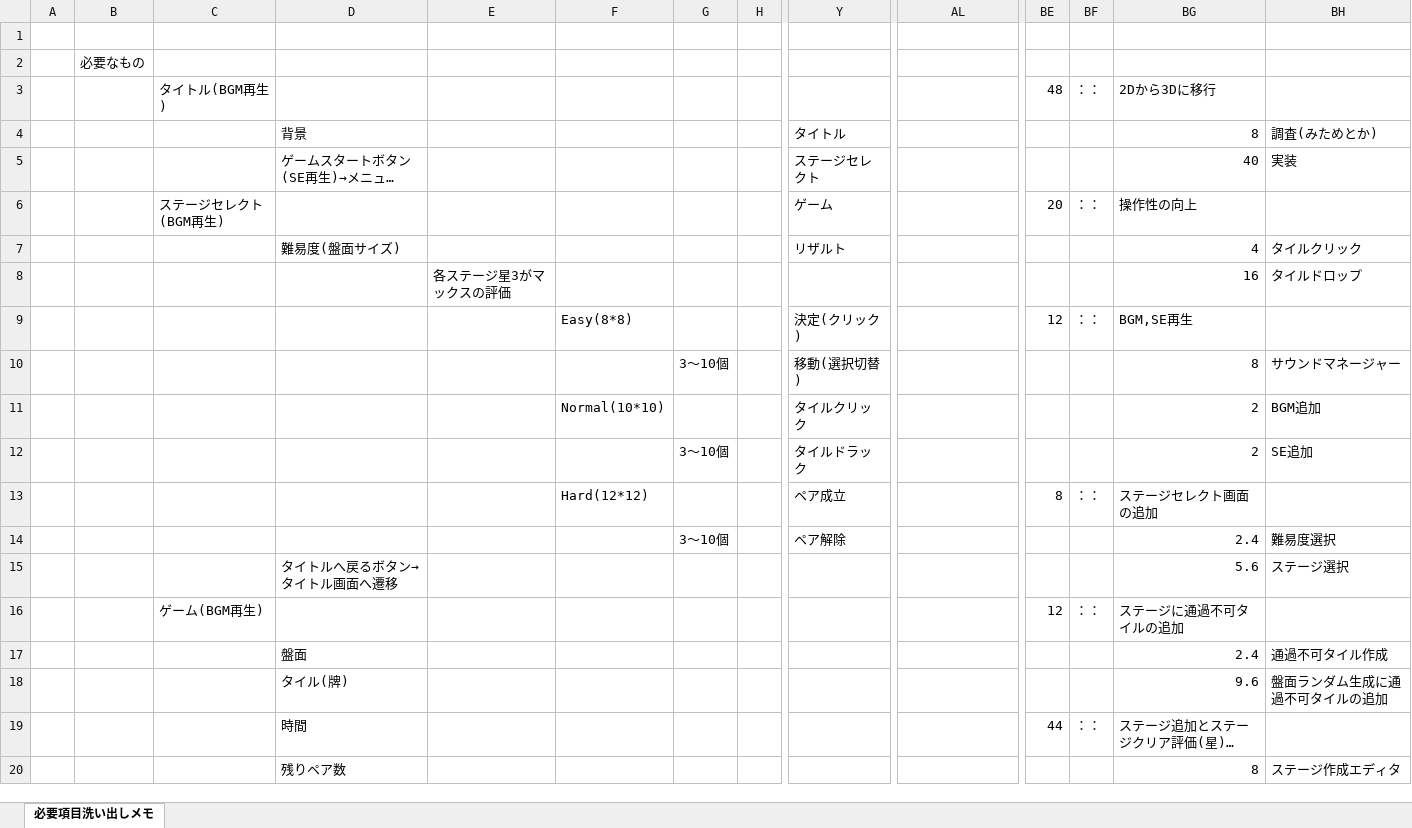
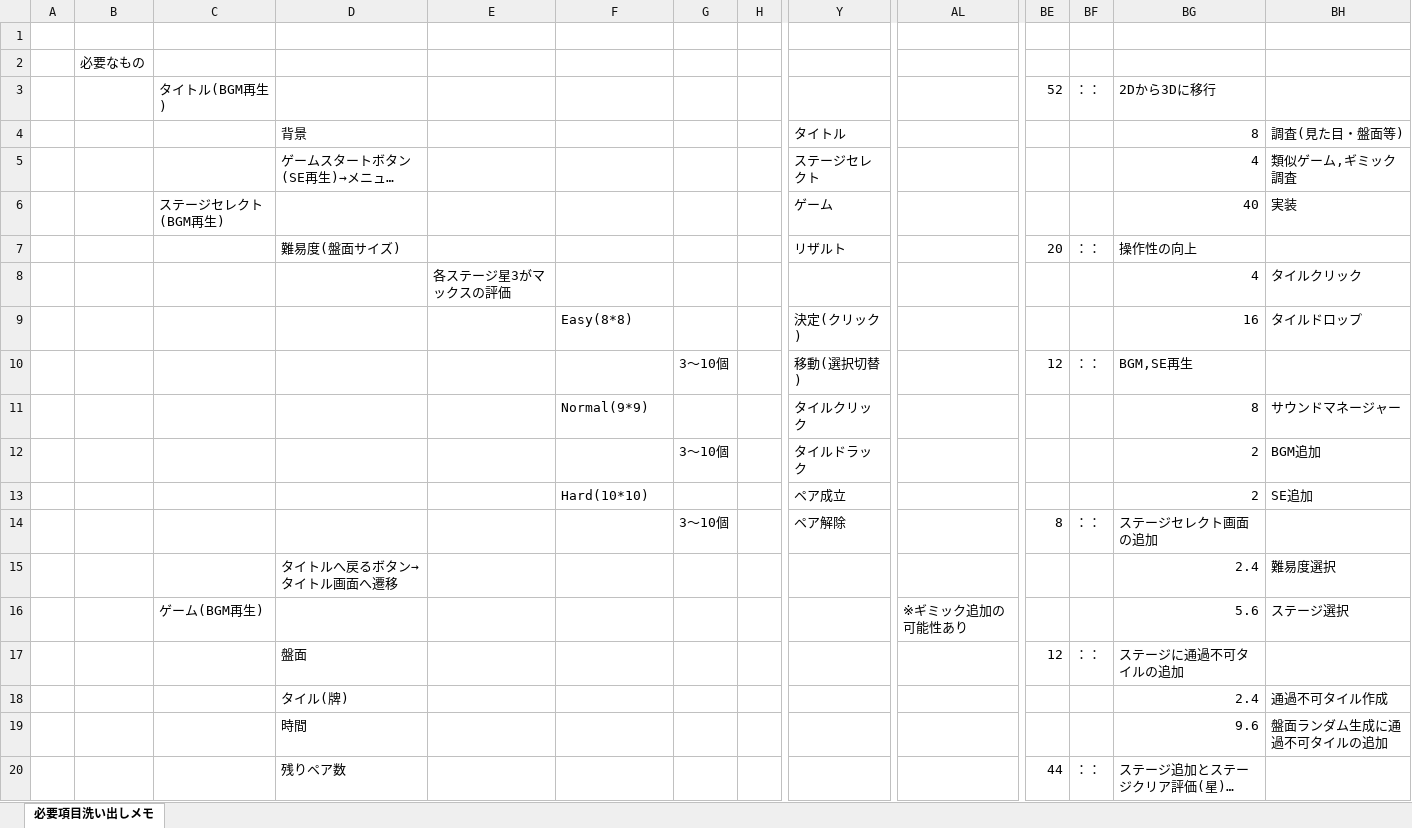
Before and after one commit to mcraft-GitHub/mahjong_T_unity, an Excel workbook: RequiredItemsWashout.xlsx, sheet 必要項目洗い出しメモ, drawn as a sheet; only a part is shown, gaps mark what is left out; long unchanged cells end in …; values as stored, in another font and other column widths than the file's, no borders; charts and pictures not drawn; removed rows and columns are numbered as before the commit, all else as after; rows hold the shown columns only; the diff covers the shown part only; the diff names each change by its address in the sheet, - before the commit and + after, or states it on an @@ line.

Commit message:
必要項目洗い出しメモの更新・工数を 4h(0.5人/日) 分追加

```diff
--- a/RequiredItemsWashout.xlsx (sheet 必要項目洗い出しメモ)
+++ b/RequiredItemsWashout.xlsx (sheet 必要項目洗い出しメモ)
-BE3: 48
+BE3: 52
-BH4: 調査(みためとか)
+BH4: 調査(見た目・盤面等)
-BG5: 40
+BG5: 4
-BH5: 実装
+BH5: 類似ゲーム,ギミック調査
-row 6:  |  | ステージセレクト(BGM再生) |  |  |  |  |  | ゲーム |  | 20 | ：： | 操作性の向上
-row 7:  |  |  | 難易度(盤面サイズ) |  |  |  |  | リザルト |  |  |  | 4 | タイルクリック
+row 6:  |  | ステージセレクト(BGM再生) |  |  |  |  |  | ゲーム |  |  |  | 40 | 実装
+row 7:  |  |  | 難易度(盤面サイズ) |  |  |  |  | リザルト |  | 20 | ：： | 操作性の向上
-BG8: 16
+BG8: 4
-BH8: タイルドロップ
+BH8: タイルクリック
+row 9:  |  |  |  |  | Easy(8*8) |  |  | 決定(クリック) |  |  |  | 16 | タイルドロップ
-F10: Easy(8*8)
+F10: (empty)
-G10: (empty)
+G10: 3～10個
-Y10: 決定(クリック)
+Y10: 移動(選択切替)
-row 10:  |  |  |  |  |  | 3～10個 |  | 移動(選択切替) |  |  |  | 8 | サウンドマネージャー
-row 11:  |  |  |  |  | Normal(10*10) |  |  | タイルクリック |  |  |  | 2 | BGM追加
+row 11:  |  |  |  |  | Normal(9*9) |  |  | タイルクリック |  |  |  | 8 | サウンドマネージャー
-BH12: SE追加
+BH12: BGM追加
+row 13:  |  |  |  |  | Hard(10*10) |  |  | ペア成立 |  |  |  | 2 | SE追加
-F14: Hard(12*12)
+F14: (empty)
-G14: (empty)
+G14: 3～10個
-Y14: ペア成立
+Y14: ペア解除
-row 14:  |  |  |  |  |  | 3～10個 |  | ペア解除 |  |  |  | 2.4 | 難易度選択
-row 15:  |  |  | タイトルへ戻るボタン→タイトル画面へ遷移 |  |  |  |  |  |  |  |  | 5.6 | ステージ選択
+row 15:  |  |  | タイトルへ戻るボタン→タイトル画面へ遷移 |  |  |  |  |  |  |  |  | 2.4 | 難易度選択
+row 16:  |  | ゲーム(BGM再生) |  |  |  |  |  |  | ※ギミック追加の可能性あり |  |  | 5.6 | ステージ選択
-C17: ゲーム(BGM再生)
+C17: (empty)
-D17: (empty)
+D17: 盤面
-D18: 盤面
+D18: タイル(牌)
-D19: タイル(牌)
+D19: 時間
-D20: 時間
+D20: 残りペア数
-row 20:  |  |  | 残りペア数 |  |  |  |  |  |  |  |  | 8 | ステージ作成エディタ
```
Also changed, not shown: 2 added rows, 1 removed row and 12 edited cells elsewhere in this sheet, charts or pictures.
